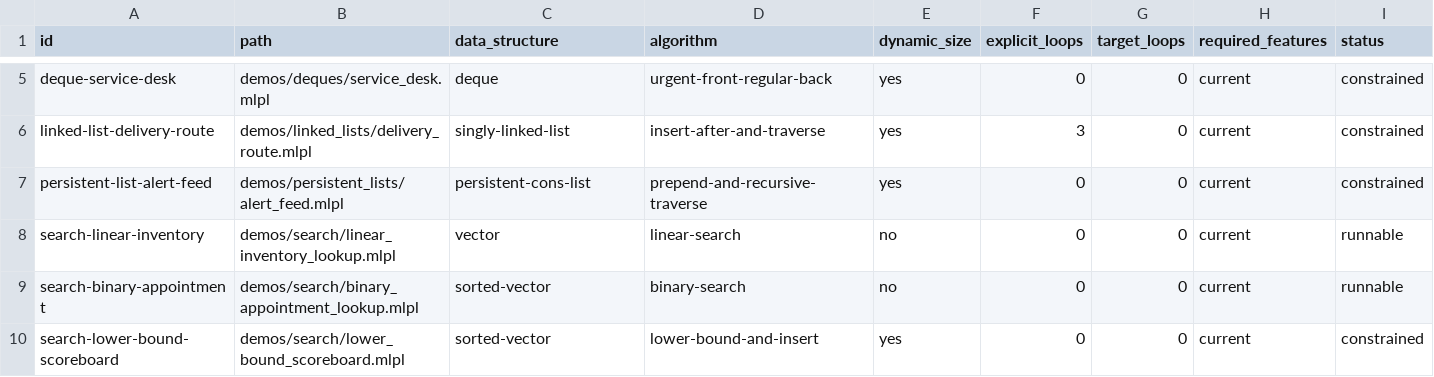
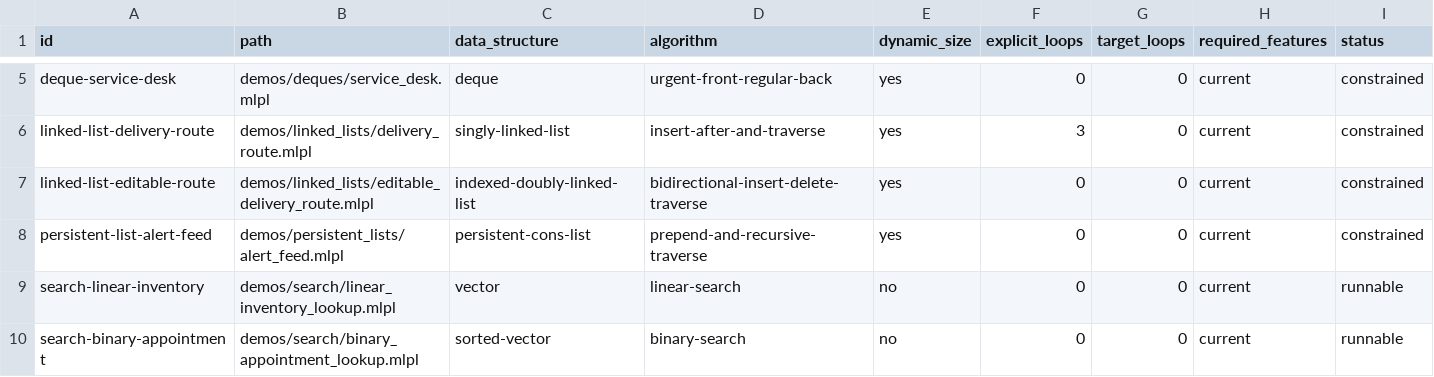
Before and after one commit to sw-ml-study/demo-algorithms, a TSV file: catalog/demos.tsv, drawn as a sheet; only a part is shown, gaps mark what is left out; the shorter side is filled out with more unchanged rows.

```diff
--- a/catalog/demos.tsv
+++ b/catalog/demos.tsv
@@ -6,2 +6,3 @@ deque-service-desk	demos/deques/service_desk.mlpl	deque	urgent-front-regular-bac
 linked-list-delivery-route	demos/linked_lists/delivery_route.mlpl	singly-linked-list	insert-after-and-traverse	yes	3	0	current	constrained
+linked-list-editable-route	demos/linked_lists/editable_delivery_route.mlpl	indexed-doubly-linked-list	bidirectional-insert-delete-traverse	yes	0	0	current	constrained
 persistent-list-alert-feed	demos/persistent_lists/alert_feed.mlpl	persistent-cons-list	prepend-and-recursive-traverse	yes	0	0	current	constrained
```
Also changed, not shown: catalog/tests.tsv, 14 other files.
